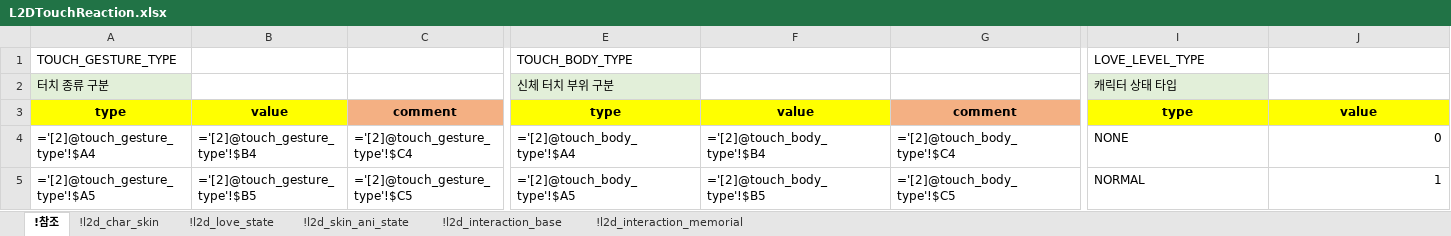
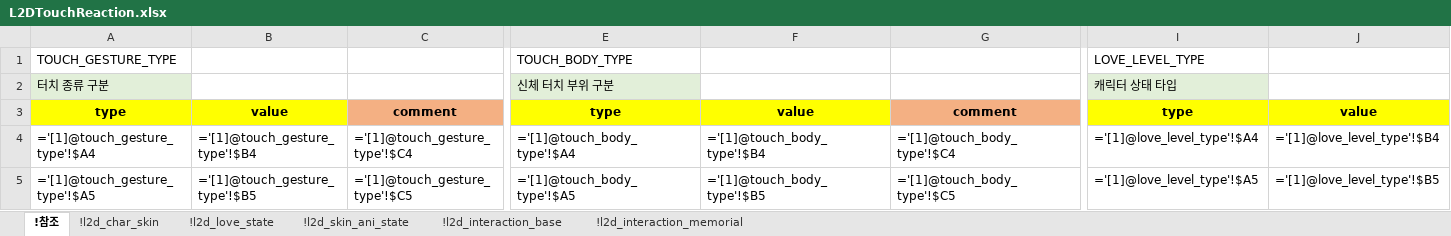
Before and after one commit to shanash/ZeroOne, an Excel workbook: Android/ExcelData/L2DTouchReaction.xlsx, sheet !참조, drawn as a sheet; only a part is shown, gaps mark what is left out; values as stored, in another font and other column widths than the file's, no borders; formulas are shown in place of their values; the diff covers the shown part only; the diff names each change by its address in the sheet, - before the commit and + after, or states it on an @@ line.

```diff
--- a/Android/ExcelData/L2DTouchReaction.xlsx (sheet !참조)
+++ b/Android/ExcelData/L2DTouchReaction.xlsx (sheet !참조)
-A4: ='[2]@touch_gesture_type'!$A4
+A4: ='[1]@touch_gesture_type'!$A4
-B4: ='[2]@touch_gesture_type'!$B4
+B4: ='[1]@touch_gesture_type'!$B4
-C4: ='[2]@touch_gesture_type'!$C4
+C4: ='[1]@touch_gesture_type'!$C4
-E4: ='[2]@touch_body_type'!$A4
+E4: ='[1]@touch_body_type'!$A4
-F4: ='[2]@touch_body_type'!$B4
+F4: ='[1]@touch_body_type'!$B4
-G4: ='[2]@touch_body_type'!$C4
+G4: ='[1]@touch_body_type'!$C4
-I4: NONE
+I4: ='[1]@love_level_type'!$A4
-J4: 0
+J4: ='[1]@love_level_type'!$B4
-A5: ='[2]@touch_gesture_type'!$A5
+A5: ='[1]@touch_gesture_type'!$A5
-B5: ='[2]@touch_gesture_type'!$B5
+B5: ='[1]@touch_gesture_type'!$B5
-C5: ='[2]@touch_gesture_type'!$C5
+C5: ='[1]@touch_gesture_type'!$C5
-E5: ='[2]@touch_body_type'!$A5
+E5: ='[1]@touch_body_type'!$A5
-F5: ='[2]@touch_body_type'!$B5
+F5: ='[1]@touch_body_type'!$B5
-G5: ='[2]@touch_body_type'!$C5
+G5: ='[1]@touch_body_type'!$C5
-I5: NORMAL
+I5: ='[1]@love_level_type'!$A5
-J5: 1
+J5: ='[1]@love_level_type'!$B5
```
Also changed, not shown: 216 edited cells elsewhere in this sheet, Android/ExcelData/Enums_01.xlsx.
